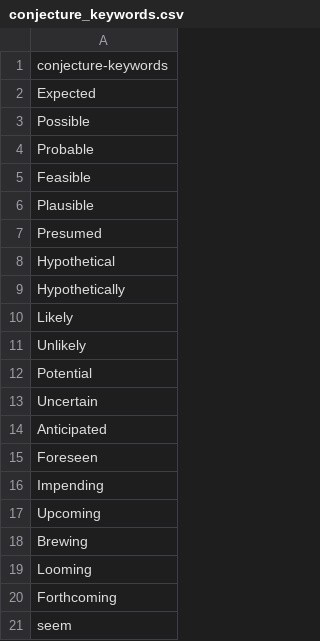
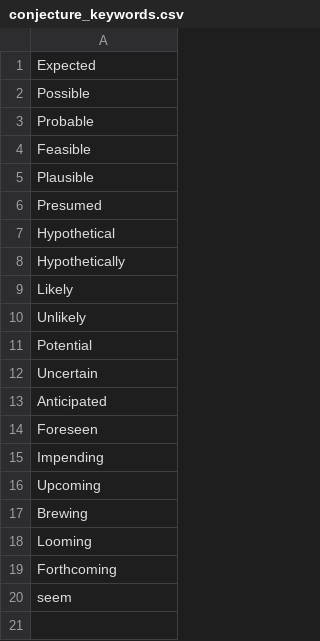
Before and after one commit to idaholab/SR2ML, a CSV file: src/nlp/data/conjecture_keywords.csv, drawn as a sheet; the diff names each change by its address in the sheet, - before the commit and + after, or states it on an @@ line.

Commit message:
add conjecture and general entity pipelines

```diff
--- a/src/nlp/data/conjecture_keywords.csv
+++ b/src/nlp/data/conjecture_keywords.csv
-row 1: conjecture-keywords
```
Also changed, not shown: 5 other files.
